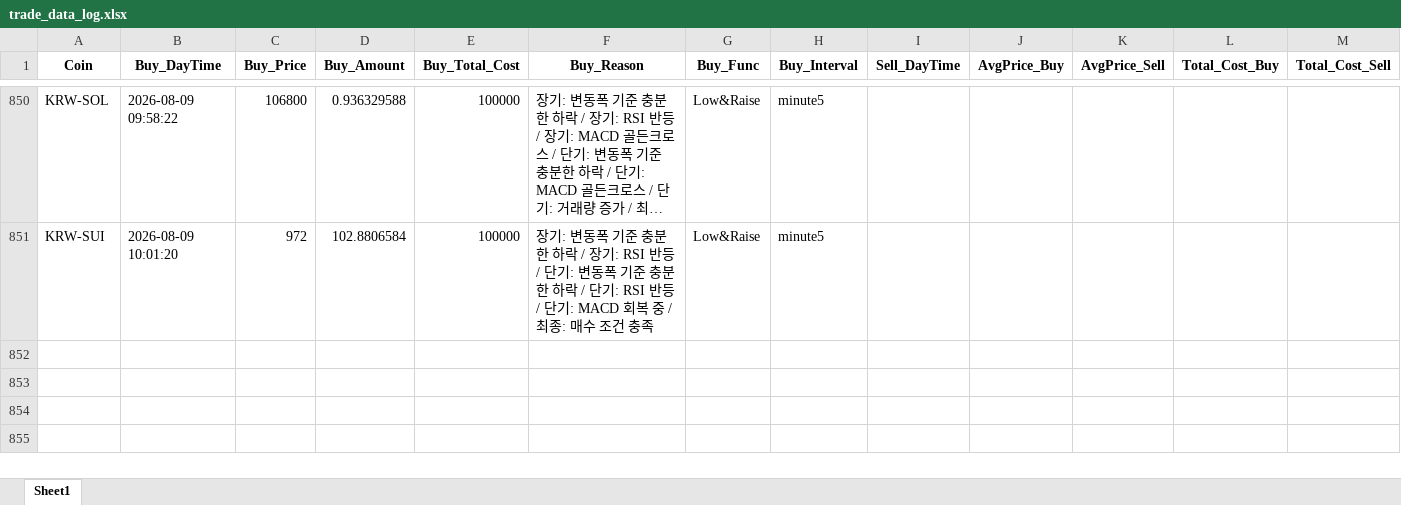
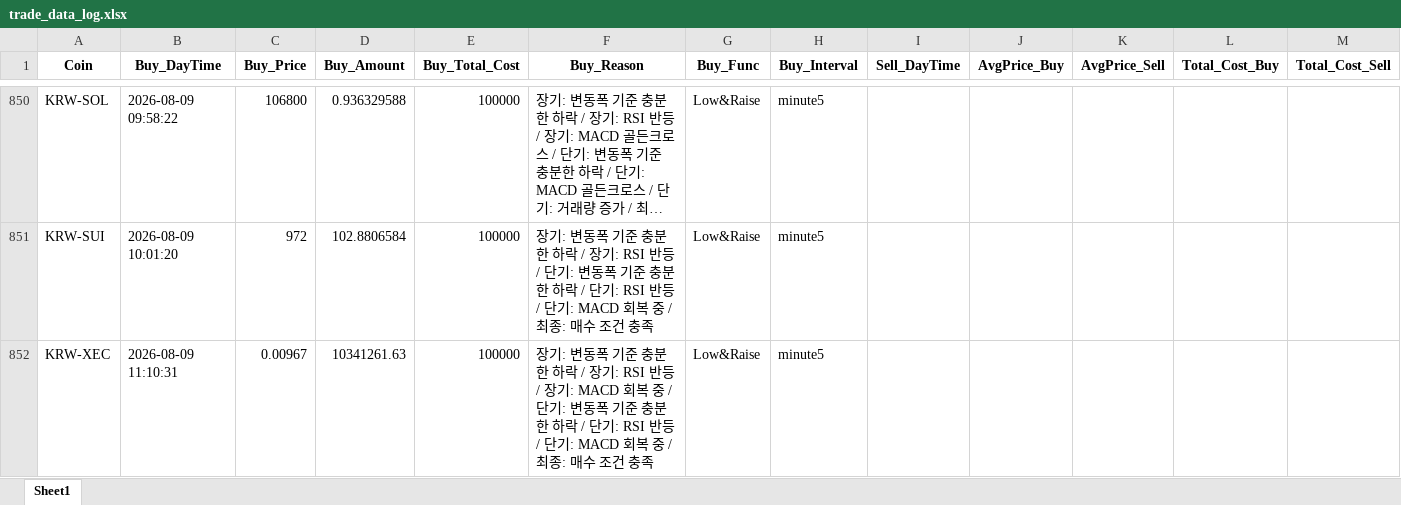
Before and after one commit to koala0111/koala0111.github.io, an Excel workbook: data/trade_data_log.xlsx, sheet Sheet1, drawn as a sheet; only a part is shown, gaps mark what is left out; long unchanged cells end in …; values as stored, in another font and other column widths than the file's, no borders; rows hold the shown columns only; the diff names each change by its address in the sheet, - before the commit and + after, or states it on an @@ line.

Commit message:
Update data/trade_data_log.xlsx (2026-08-09 11:10:33 KST) [skip ci]

```diff
--- a/data/trade_data_log.xlsx (sheet Sheet1)
+++ b/data/trade_data_log.xlsx (sheet Sheet1)
+row 852: KRW-XEC | 2026-08-09 11:10:31 | 0.00967 | 10341261.63 | 100000 | 장기: 변동폭 기준 충분한 하락 / 장기: RSI 반등 / 장기: MACD 회복 중 / 단기: 변동폭 기준 충분한 하락 / 단기: RSI 반등 / 단기: MACD 회복 중 / 최종: 매수 조건 충족 | Low&Raise | minute5
```
